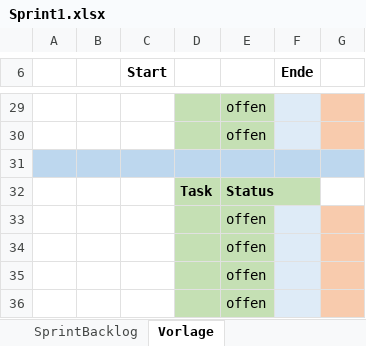
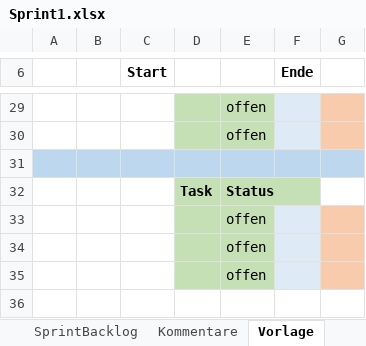
Before and after one commit to FeFi7/CarrierTracking, an Excel workbook: Dokumentation/Sprint1.xlsx, sheet Vorlage, drawn as a sheet; only a part is shown, gaps mark what is left out; values as stored, in another font and other column widths than the file's, no borders; the diff names each change by its address in the sheet, - before the commit and + after, or states it on an @@ line.

```diff
--- a/Dokumentation/Sprint1.xlsx (sheet Vorlage)
+++ b/Dokumentation/Sprint1.xlsx (sheet Vorlage)
+sheet tab: Kommentare
-row 36:  |  |  |  | offen
```
Also changed, not shown: sheet SprintBacklog.
